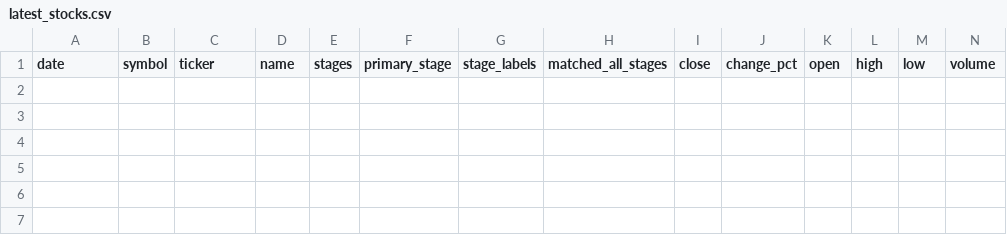
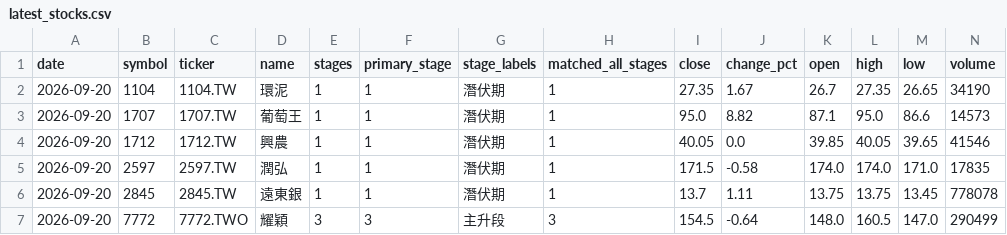
Before and after one commit to iamnio0806-commits/tw-stock-daily-reports, a CSV file: latest_stocks.csv, drawn as a sheet; only a part is shown; rows hold the shown columns only; the diff names each change by its address in the sheet, - before the commit and + after, or states it on an @@ line.

```diff
--- a/latest_stocks.csv
+++ b/latest_stocks.csv
+row 2: 2026-09-20 | 1104 | 1104.TW | 環泥 | 1 | 1 | 潛伏期 | 1 | 27.35 | 1.67 | 26.7 | 27.35 | 26.65 | 34190
+row 3: 2026-09-20 | 1707 | 1707.TW | 葡萄王 | 1 | 1 | 潛伏期 | 1 | 95.0 | 8.82 | 87.1 | 95.0 | 86.6 | 14573
+row 4: 2026-09-20 | 1712 | 1712.TW | 興農 | 1 | 1 | 潛伏期 | 1 | 40.05 | 0.0 | 39.85 | 40.05 | 39.65 | 41546
+row 5: 2026-09-20 | 2597 | 2597.TW | 潤弘 | 1 | 1 | 潛伏期 | 1 | 171.5 | -0.58 | 174.0 | 174.0 | 171.0 | 17835
+row 6: 2026-09-20 | 2845 | 2845.TW | 遠東銀 | 1 | 1 | 潛伏期 | 1 | 13.7 | 1.11 | 13.75 | 13.75 | 13.45 | 778078
+row 7: 2026-09-20 | 7772 | 7772.TWO | 耀穎 | 3 | 3 | 主升段 | 3 | 154.5 | -0.64 | 148.0 | 160.5 | 147.0 | 290499
```
Also changed, not shown: 3 other files.
